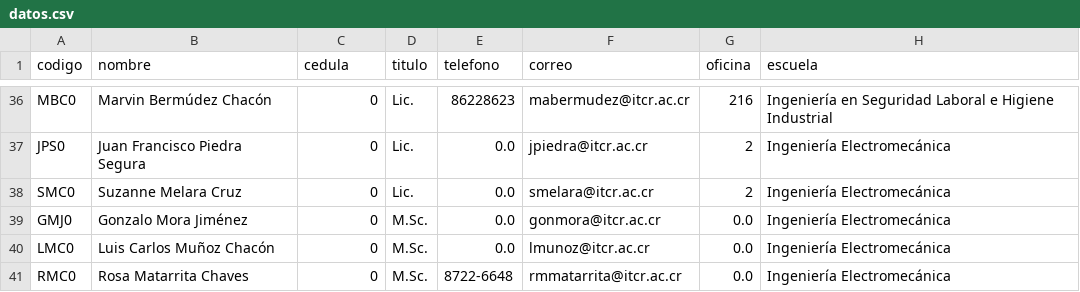
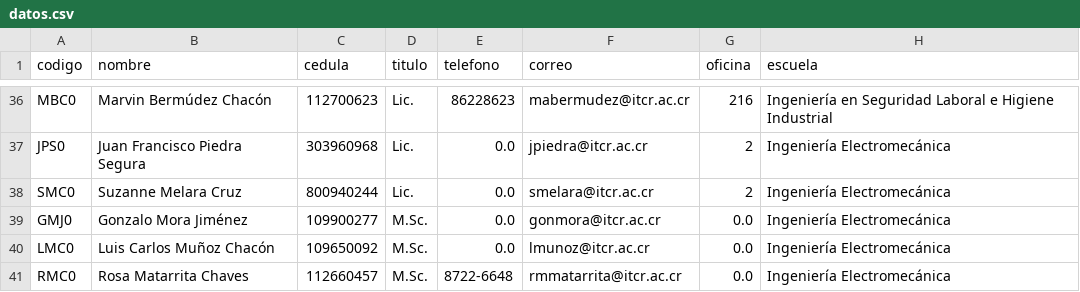
Before and after one commit to EIEM-TEC/profes, a CSV file: datos.csv, drawn as a sheet; only a part is shown, gaps mark what is left out; the diff covers the shown part only; the diff names each change by its address in the sheet, - before the commit and + after, or states it on an @@ line.

Commit message:
listo cedulas

```diff
--- a/datos.csv
+++ b/datos.csv
-C36 (cedula): 0
+C36 (cedula): 112700623
-C37 (cedula): 0
+C37 (cedula): 303960968
-C38 (cedula): 0
+C38 (cedula): 800940244
-C39 (cedula): 0
+C39 (cedula): 109900277
-C40 (cedula): 0
+C40 (cedula): 109650092
-C41 (cedula): 0
+C41 (cedula): 112660457
```
Also changed, not shown: 27 edited cells elsewhere in this file.
